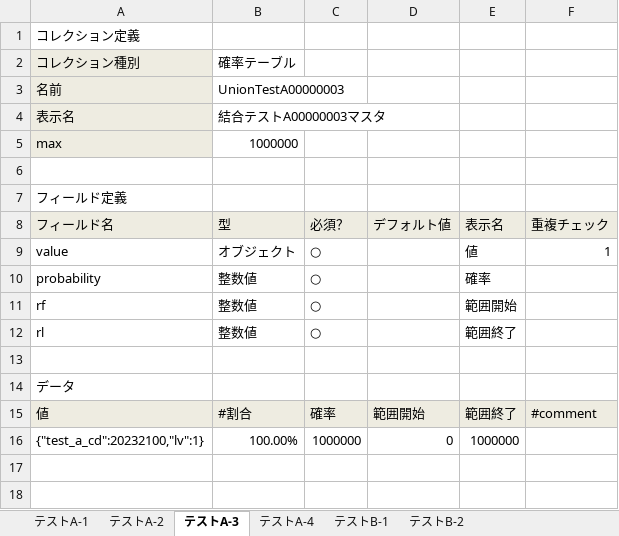
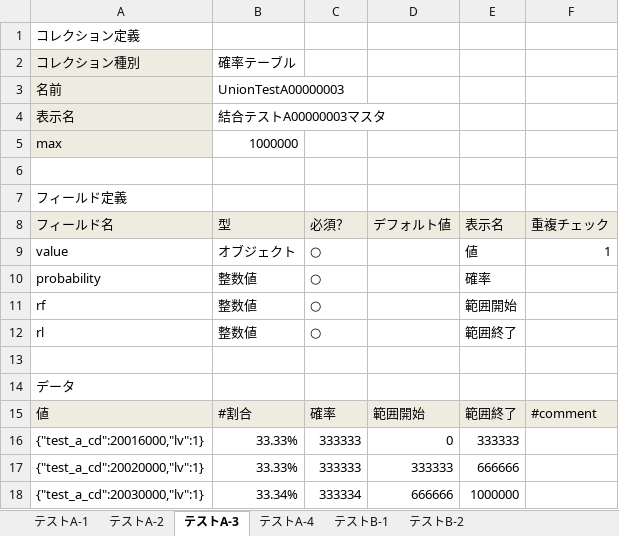
Before and after one commit to groovenauts/fontana_sample, an Excel workbook: app/seeds/union_test.xlsx, sheet テストA-3, drawn as a sheet; values as stored, in another font and other column widths than the file's, no borders; removed rows and columns are numbered as before the commit, all else as after; the diff names each change by its address in the sheet, - before the commit and + after, or states it on an @@ line.

Commit message:
Unionのテストのためにデータを変更しました

```diff
--- a/app/seeds/union_test.xlsx (sheet テストA-3)
+++ b/app/seeds/union_test.xlsx (sheet テストA-3)
-row 16: {"test_a_cd":20232100,"lv":1} | 100.00% | 1000000 | 0 | 1000000
+row 16: {"test_a_cd":20016000,"lv":1} | 33.33% | 333333 | 0 | 333333
+row 17: {"test_a_cd":20020000,"lv":1} | 33.33% | 333333 | 333333 | 666666
+row 18: {"test_a_cd":20030000,"lv":1} | 33.34% | 333334 | 666666 | 1000000
```
Also changed, not shown: sheet テストA-4, sheet テストA-2.
